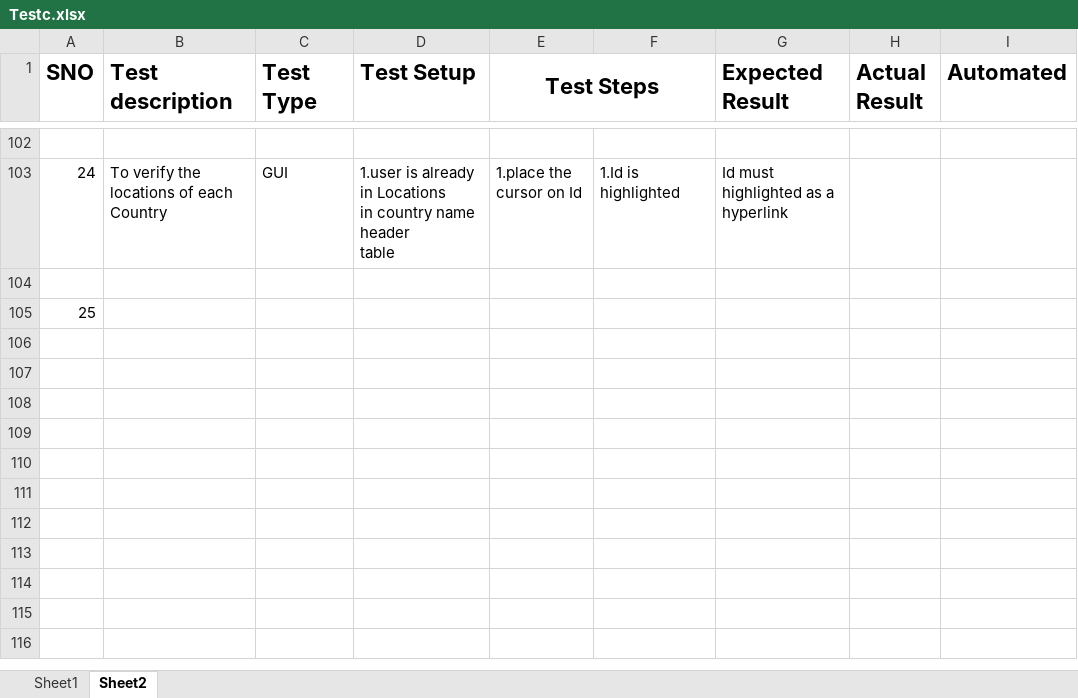
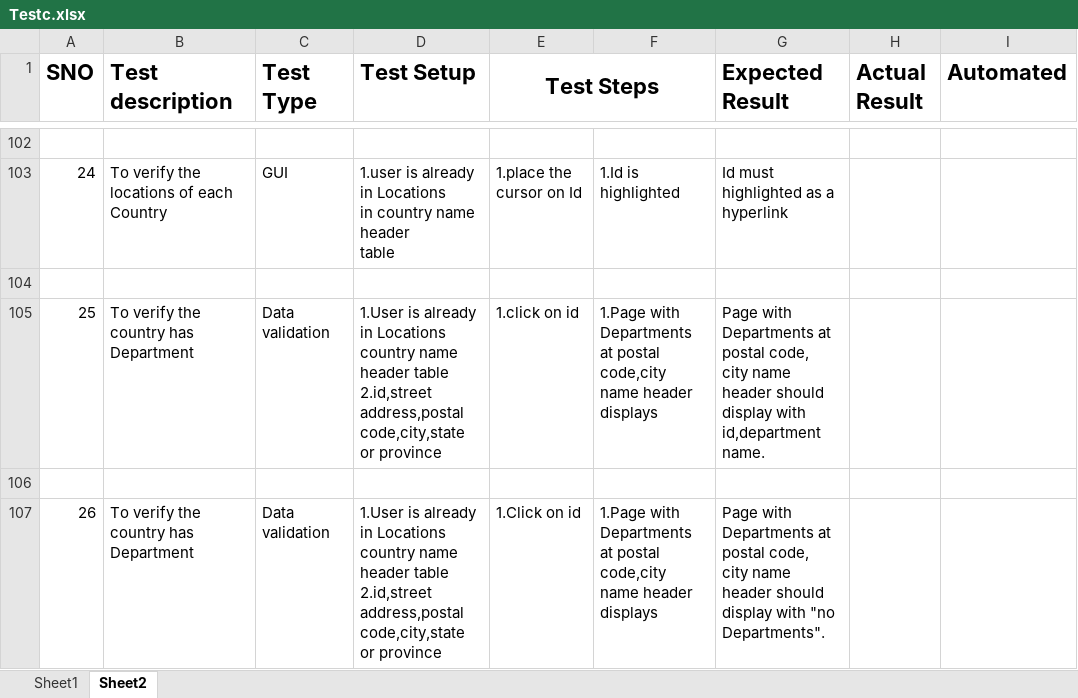
Before and after one commit to shalini-devireddy/TestCases, an Excel workbook: Testc.xlsx, sheet Sheet2, drawn as a sheet; only a part is shown, gaps mark what is left out; values as stored, in another font and other column widths than the file's, no borders; addresses are those after the commit; ↵ is a line break in a cell; the diff names each change by its address in the sheet, - before the commit and + after, or states it on an @@ line.

Commit message:
new test cases updated

```diff
--- a/Testc.xlsx (sheet Sheet2)
+++ b/Testc.xlsx (sheet Sheet2)
+row 105: 25 | To verify the country has Department | Data validation | 1.User is already in Locations ↵ country name header table ↵ 2.id,street address,postal code,city,state or province | 1.click on id | 1.Page with Departments at postal ↵ code,city name header displays | Page with Departments at postal code, ↵ city name header should display with id,department name.
@@ column A (SNO) renumbered in row 106 @@
+row 107: 26 | To verify the country has Department | Data validation | 1.User is already in Locations ↵ country name header table ↵ 2.id,street address,postal code,city,state or province | 1.Click on id | 1.Page with Departments at postal ↵ code,city name header displays | Page with Departments at postal code, ↵ city name header should display with "no Departments".
```
